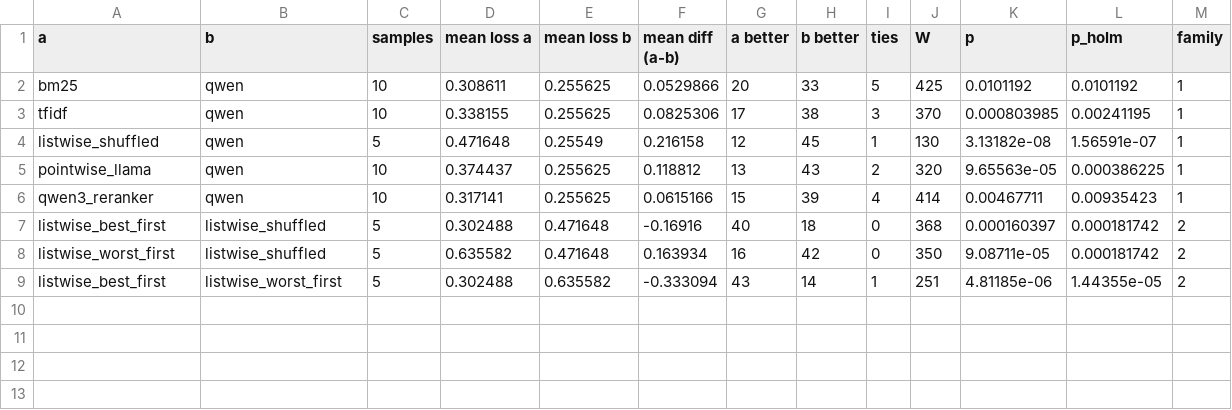
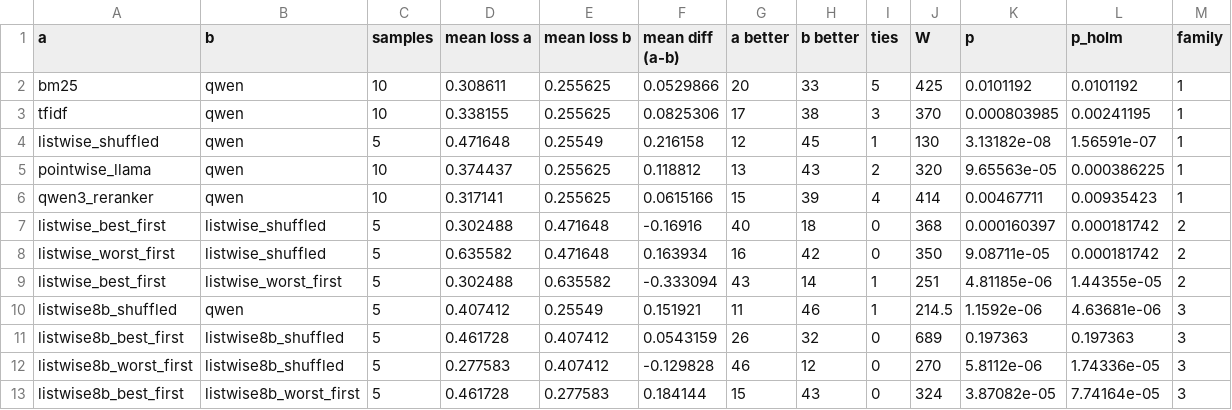
Before and after one commit to senaoz/SWE-599, a CSV file: research/v2/goldstandard/17_tests.csv, drawn as a sheet.

```diff
--- a/research/v2/goldstandard/17_tests.csv
+++ b/research/v2/goldstandard/17_tests.csv
@@ -9 +9,5 @@ listwise_worst_first,listwise_shuffled,5,0.635582,0.471648,0.163934,16,42,0,350,
 listwise_best_first,listwise_worst_first,5,0.302488,0.635582,-0.333094,43,14,1,251,4.81185e-06,1.44355e-05,2
+listwise8b_shuffled,qwen,5,0.407412,0.25549,0.151921,11,46,1,214.5,1.1592e-06,4.63681e-06,3
+listwise8b_best_first,listwise8b_shuffled,5,0.461728,0.407412,0.0543159,26,32,0,689,0.197363,0.197363,3
+listwise8b_worst_first,listwise8b_shuffled,5,0.277583,0.407412,-0.129828,46,12,0,270,5.8112e-06,1.74336e-05,3
+listwise8b_best_first,listwise8b_worst_first,5,0.461728,0.277583,0.184144,15,43,0,324,3.87082e-05,7.74164e-05,3
```
Also changed, not shown: research/v2/goldstandard/17_results.csv, 19 other files.
